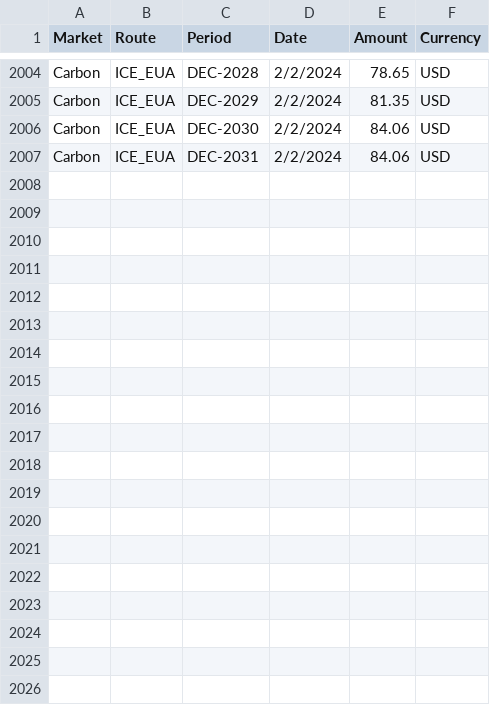
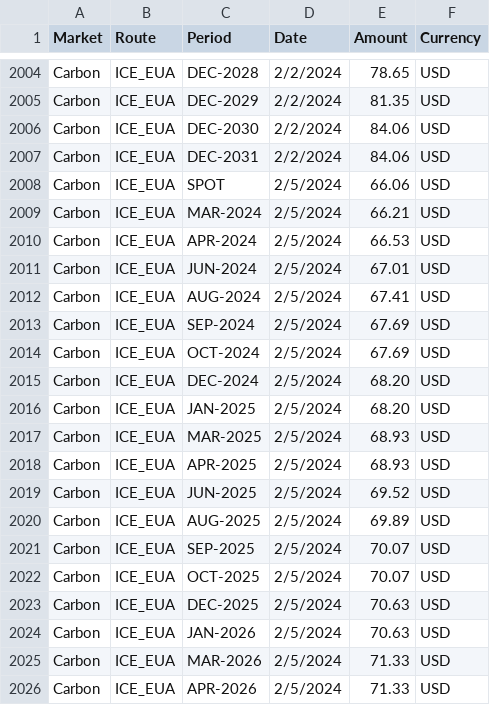
Before and after one commit to huanhuanbass/EUA, a CSV file: Historical data - EUA Price.csv, drawn as a sheet; only a part is shown, gaps mark what is left out; the diff covers the shown part only; the diff names each change by its address in the sheet, - before the commit and + after, or states it on an @@ line.

```diff
--- a/Historical data - EUA Price.csv
+++ b/Historical data - EUA Price.csv
+row 2008: Carbon | ICE_EUA | SPOT | 2/5/2024 | 66.06 | USD
+row 2009: Carbon | ICE_EUA | MAR-2024 | 2/5/2024 | 66.21 | USD
+row 2010: Carbon | ICE_EUA | APR-2024 | 2/5/2024 | 66.53 | USD
+row 2011: Carbon | ICE_EUA | JUN-2024 | 2/5/2024 | 67.01 | USD
+row 2012: Carbon | ICE_EUA | AUG-2024 | 2/5/2024 | 67.41 | USD
+row 2013: Carbon | ICE_EUA | SEP-2024 | 2/5/2024 | 67.69 | USD
+row 2014: Carbon | ICE_EUA | OCT-2024 | 2/5/2024 | 67.69 | USD
+row 2015: Carbon | ICE_EUA | DEC-2024 | 2/5/2024 | 68.20 | USD
+row 2016: Carbon | ICE_EUA | JAN-2025 | 2/5/2024 | 68.20 | USD
+row 2017: Carbon | ICE_EUA | MAR-2025 | 2/5/2024 | 68.93 | USD
+row 2018: Carbon | ICE_EUA | APR-2025 | 2/5/2024 | 68.93 | USD
+row 2019: Carbon | ICE_EUA | JUN-2025 | 2/5/2024 | 69.52 | USD
+row 2020: Carbon | ICE_EUA | AUG-2025 | 2/5/2024 | 69.89 | USD
+row 2021: Carbon | ICE_EUA | SEP-2025 | 2/5/2024 | 70.07 | USD
+row 2022: Carbon | ICE_EUA | OCT-2025 | 2/5/2024 | 70.07 | USD
+row 2023: Carbon | ICE_EUA | DEC-2025 | 2/5/2024 | 70.63 | USD
+row 2024: Carbon | ICE_EUA | JAN-2026 | 2/5/2024 | 70.63 | USD
+row 2025: Carbon | ICE_EUA | MAR-2026 | 2/5/2024 | 71.33 | USD
+row 2026: Carbon | ICE_EUA | APR-2026 | 2/5/2024 | 71.33 | USD
```
Also changed, not shown: 11 added rows elsewhere in this file, European Union Allowance.csv.
